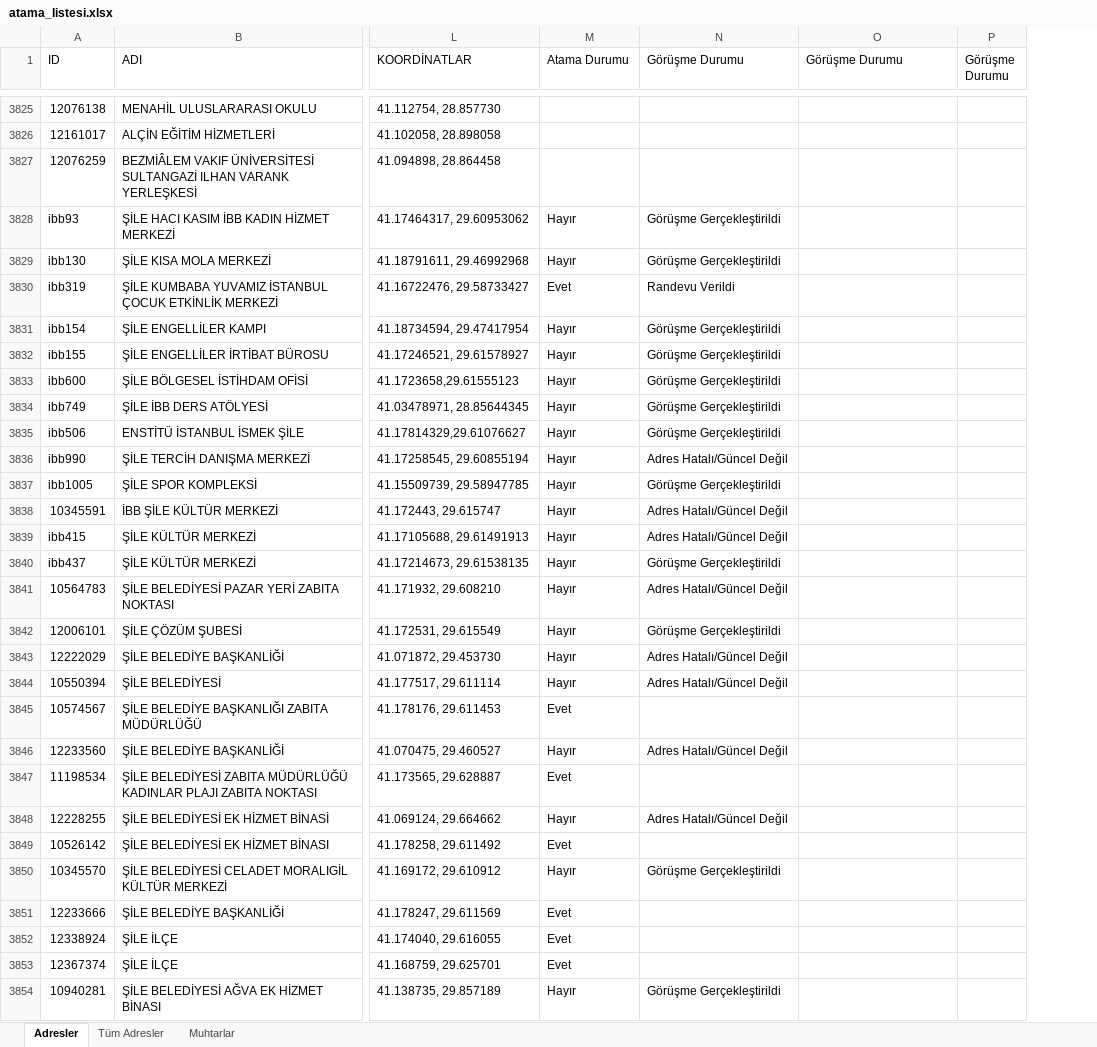
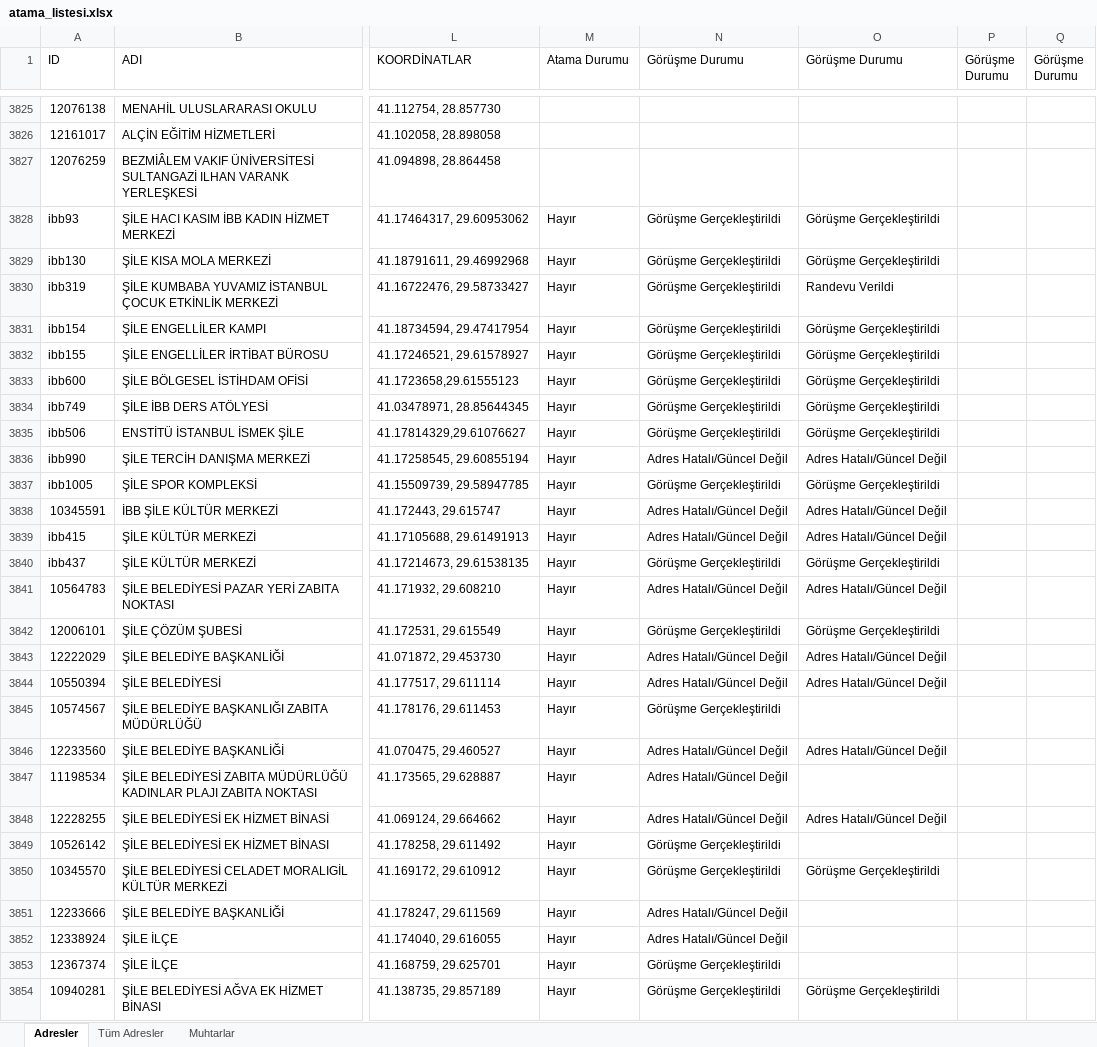
Before and after one commit to sosyalhizmet/sosyalrisk, an Excel workbook: atama_listesi/atama_listesi.xlsx, sheet Adresler, drawn as a sheet; only a part is shown, gaps mark what is left out; values as stored, in another font and other column widths than the file's, no borders; the diff covers the shown part only; the diff names each change by its address in the sheet, - before the commit and + after, or states it on an @@ line.

```diff
--- a/atama_listesi/atama_listesi.xlsx (sheet Adresler)
+++ b/atama_listesi/atama_listesi.xlsx (sheet Adresler)
+column P (Görüşme Durumu), empty
-O3828:O3829 (Görüşme Durumu): (empty)
+O3828:O3829 (Görüşme Durumu): Görüşme Gerçekleştirildi
-M3830 (Atama Durumu): Evet
+M3830 (Atama Durumu): Hayır
-N3830 (Görüşme Durumu): Randevu Verildi
+N3830 (Görüşme Durumu): Görüşme Gerçekleştirildi
-O3830 (Görüşme Durumu): (empty)
+O3830 (Görüşme Durumu): Randevu Verildi
-O3831:O3835 (Görüşme Durumu): (empty)
+O3831:O3835 (Görüşme Durumu): Görüşme Gerçekleştirildi
-O3836 (Görüşme Durumu): (empty)
+O3836 (Görüşme Durumu): Adres Hatalı/Güncel Değil
-O3837 (Görüşme Durumu): (empty)
+O3837 (Görüşme Durumu): Görüşme Gerçekleştirildi
-O3838:O3839 (Görüşme Durumu): (empty)
+O3838:O3839 (Görüşme Durumu): Adres Hatalı/Güncel Değil
-O3840 (Görüşme Durumu): (empty)
+O3840 (Görüşme Durumu): Görüşme Gerçekleştirildi
-O3841 (Görüşme Durumu): (empty)
+O3841 (Görüşme Durumu): Adres Hatalı/Güncel Değil
-O3842 (Görüşme Durumu): (empty)
+O3842 (Görüşme Durumu): Görüşme Gerçekleştirildi
-O3843:O3844 (Görüşme Durumu): (empty)
+O3843:O3844 (Görüşme Durumu): Adres Hatalı/Güncel Değil
-M3845 (Atama Durumu): Evet
+M3845 (Atama Durumu): Hayır
-N3845 (Görüşme Durumu): (empty)
+N3845 (Görüşme Durumu): Görüşme Gerçekleştirildi
-O3846 (Görüşme Durumu): (empty)
+O3846 (Görüşme Durumu): Adres Hatalı/Güncel Değil
-M3847 (Atama Durumu): Evet
+M3847 (Atama Durumu): Hayır
-N3847 (Görüşme Durumu): (empty)
+N3847 (Görüşme Durumu): Adres Hatalı/Güncel Değil
-O3848 (Görüşme Durumu): (empty)
+O3848 (Görüşme Durumu): Adres Hatalı/Güncel Değil
-M3849 (Atama Durumu): Evet
+M3849 (Atama Durumu): Hayır
-N3849 (Görüşme Durumu): (empty)
+N3849 (Görüşme Durumu): Görüşme Gerçekleştirildi
-O3850 (Görüşme Durumu): (empty)
+O3850 (Görüşme Durumu): Görüşme Gerçekleştirildi
-M3851:M3853 (Atama Durumu): Evet
+M3851:M3853 (Atama Durumu): Hayır
-N3851:N3852 (Görüşme Durumu): (empty)
+N3851:N3852 (Görüşme Durumu): Adres Hatalı/Güncel Değil
-N3853 (Görüşme Durumu): (empty)
+N3853 (Görüşme Durumu): Görüşme Gerçekleştirildi
-O3854 (Görüşme Durumu): (empty)
+O3854 (Görüşme Durumu): Görüşme Gerçekleştirildi
```
Also changed, not shown: 13 added rows and 625 edited cells elsewhere in this sheet, sheet Tüm Adresler.
